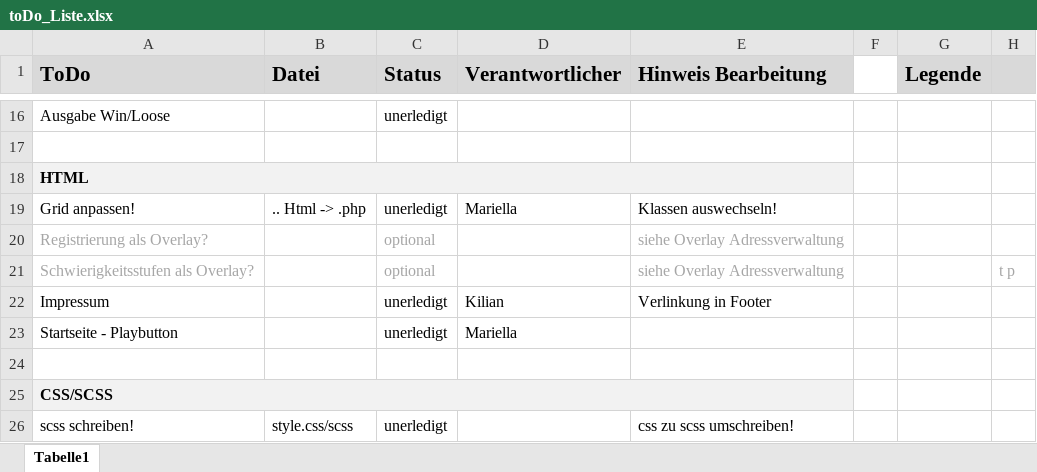
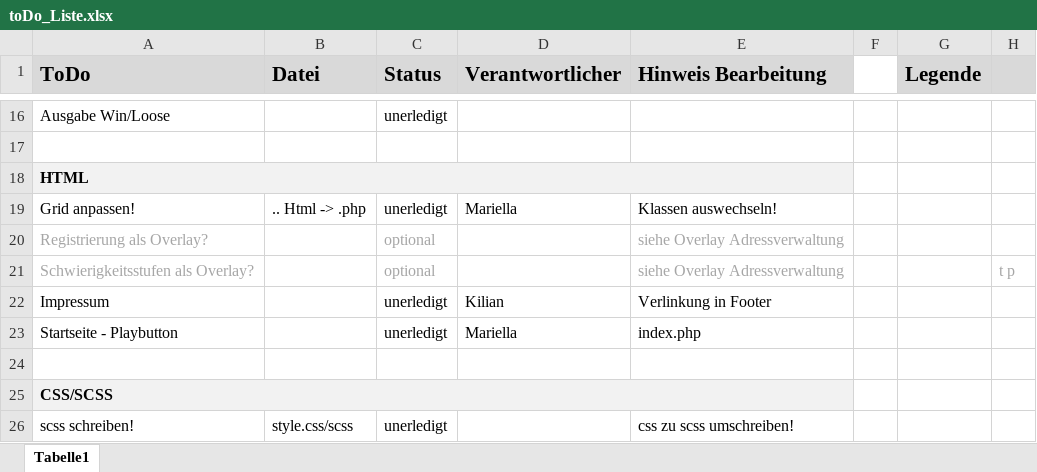
Before and after one commit to nadinegostner/BrennaTuatsGuat, an Excel workbook: docs/toDo_Liste.xlsx, sheet Tabelle1, drawn as a sheet; only a part is shown, gaps mark what is left out; values as stored, in another font and other column widths than the file's, no borders; conditional formats not drawn; the diff names each change by its address in the sheet, - before the commit and + after, or states it on an @@ line.

```diff
--- a/docs/toDo_Liste.xlsx (sheet Tabelle1)
+++ b/docs/toDo_Liste.xlsx (sheet Tabelle1)
-E23 (Hinweis Bearbeitung): (empty)
+E23 (Hinweis Bearbeitung): index.php
```
Also changed, not shown: 12 other files.
